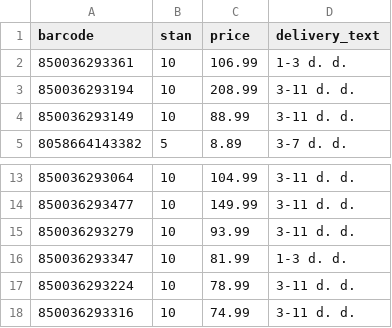
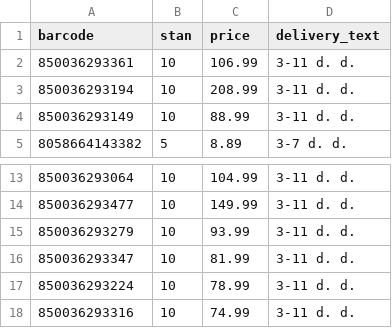
Before and after one commit to mbtylla/varle-xml, a CSV file: terminaikainos.csv, drawn as a sheet; only a part is shown, gaps mark what is left out.

Commit message:
Update terminaikainos.csv

```diff
--- a/terminaikainos.csv
+++ b/terminaikainos.csv
@@ -1,3 +1,3 @@
 barcode,stan,price,delivery_text
-850036293361,10,106.99,1-3 d. d.
+850036293361,10,106.99,3-11 d. d.
 850036293194,10,208.99,3-11 d. d.
@@ -15,3 +15,3 @@ barcode,stan,price,delivery_text
 850036293279,10,93.99,3-11 d. d.
-850036293347,10,81.99,1-3 d. d.
+850036293347,10,81.99,3-11 d. d.
 850036293224,10,78.99,3-11 d. d.
```
